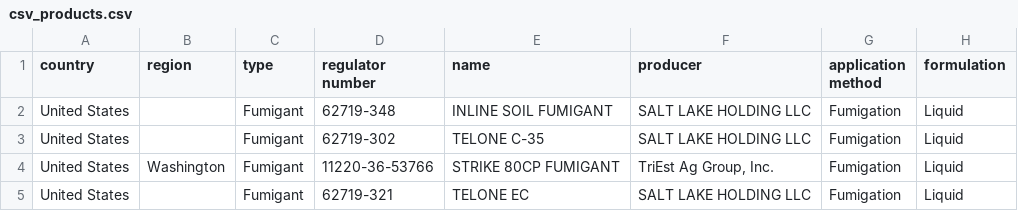
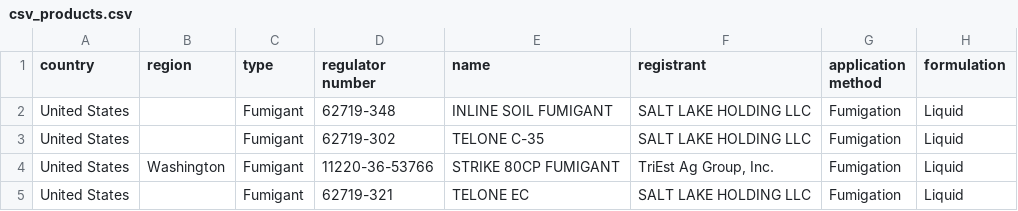
Before and after one commit to Lorenzo-Pozzi-1/project, a CSV file: data/csv_products.csv, drawn as a sheet; only a part is shown; the diff names each change by its address in the sheet, - before the commit and + after, or states it on an @@ line.

```diff
--- a/data/csv_products.csv
+++ b/data/csv_products.csv
-F1: producer
+F1: registrant
```
Also changed, not shown: 8 other files.
